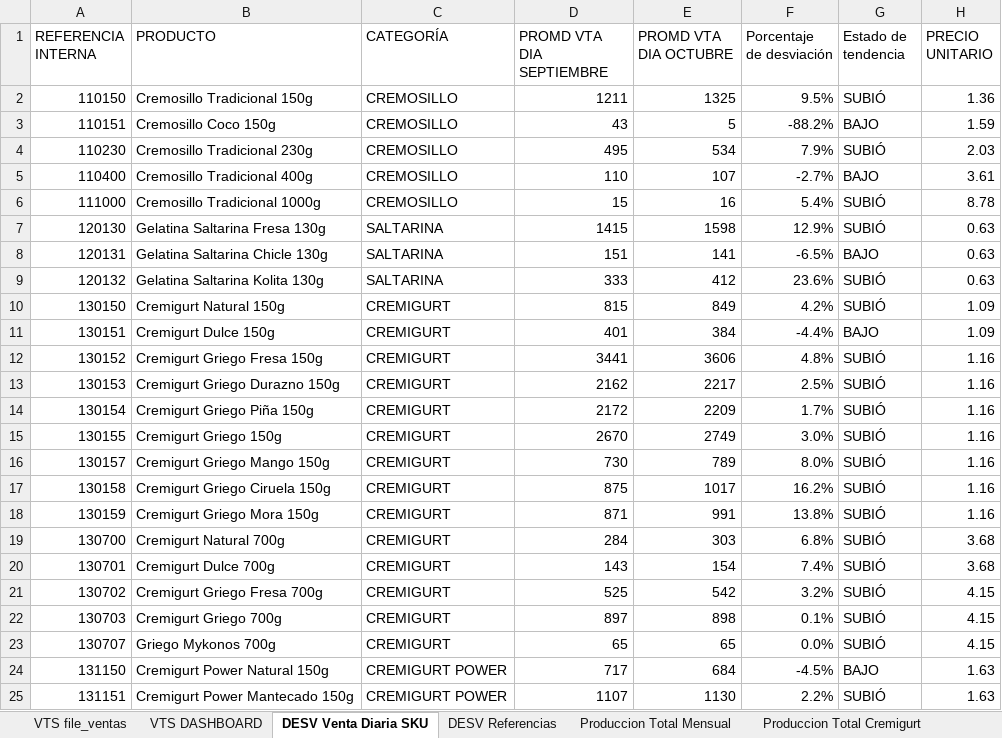
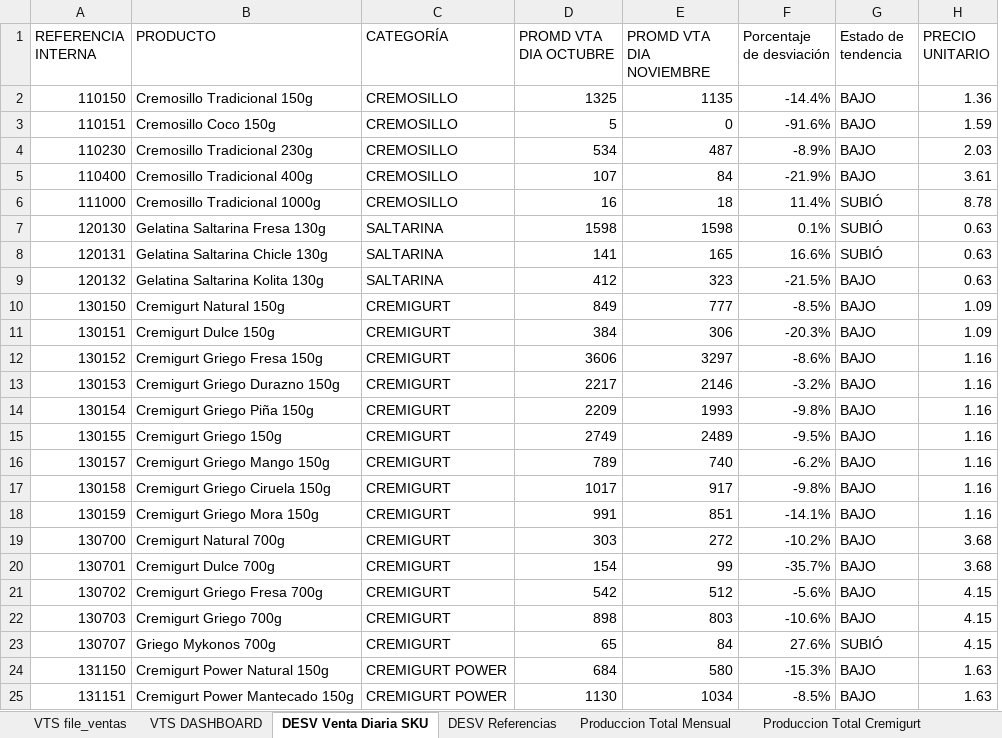
Before and after one commit to logisticasapori1-cell/dashboard-ventas, an Excel workbook: data/Sapori_Datos.xlsx, sheet DESV Venta Diaria SKU, drawn as a sheet; only a part is shown; values as stored, in another font and other column widths than the file's, no borders; removed rows and columns are numbered as before the commit, all else as after; the diff covers the shown part only; the diff names each change by its address in the sheet, - before the commit and + after, or states it on an @@ line.

```diff
--- a/data/Sapori_Datos.xlsx (sheet DESV Venta Diaria SKU)
+++ b/data/Sapori_Datos.xlsx (sheet DESV Venta Diaria SKU)
-column D (PROMD VTA DIA SEPTIEMBRE), rows 2-25: 1211 | 43 | 495 | 110 | 15 | 1415 | 151 | 333 | 815 | 401 | 3441 | 2162 | 2172 | 2670 | 730 | 875 | 871 | 284 | 143 | 525 | 897 | 65 | 717 | 1107
+column E (PROMD VTA DIA NOVIEMBRE), rows 2-25: 1135 | 0 | 487 | 84 | 18 | 1598 | 165 | 323 | 777 | 306 | 3297 | 2146 | 1993 | 2489 | 740 | 917 | 851 | 272 | 99 | 512 | 803 | 84 | 580 | 1034
-F2 (Porcentaje de desviación): 9.5%
+F2 (Porcentaje de desviación): -14.4%
-G2 (Estado de tendencia): SUBIÓ
+G2 (Estado de tendencia): BAJO
-F3 (Porcentaje de desviación): -88.2%
+F3 (Porcentaje de desviación): -91.6%
-F4 (Porcentaje de desviación): 7.9%
+F4 (Porcentaje de desviación): -8.9%
-G4 (Estado de tendencia): SUBIÓ
+G4 (Estado de tendencia): BAJO
-F5 (Porcentaje de desviación): -2.7%
+F5 (Porcentaje de desviación): -21.9%
-F6 (Porcentaje de desviación): 5.4%
+F6 (Porcentaje de desviación): 11.4%
-F7 (Porcentaje de desviación): 12.9%
+F7 (Porcentaje de desviación): 0.1%
-F8 (Porcentaje de desviación): -6.5%
+F8 (Porcentaje de desviación): 16.6%
-G8 (Estado de tendencia): BAJO
+G8 (Estado de tendencia): SUBIÓ
-F9 (Porcentaje de desviación): 23.6%
+F9 (Porcentaje de desviación): -21.5%
-G9:G10 (Estado de tendencia): SUBIÓ
+G9:G10 (Estado de tendencia): BAJO
-F10 (Porcentaje de desviación): 4.2%
+F10 (Porcentaje de desviación): -8.5%
-F11 (Porcentaje de desviación): -4.4%
+F11 (Porcentaje de desviación): -20.3%
-F12 (Porcentaje de desviación): 4.8%
+F12 (Porcentaje de desviación): -8.6%
-G12:G22 (Estado de tendencia): SUBIÓ
+G12:G22 (Estado de tendencia): BAJO
-F13 (Porcentaje de desviación): 2.5%
+F13 (Porcentaje de desviación): -3.2%
-F14 (Porcentaje de desviación): 1.7%
+F14 (Porcentaje de desviación): -9.8%
-F15 (Porcentaje de desviación): 3.0%
+F15 (Porcentaje de desviación): -9.5%
-F16 (Porcentaje de desviación): 8.0%
+F16 (Porcentaje de desviación): -6.2%
-F17 (Porcentaje de desviación): 16.2%
+F17 (Porcentaje de desviación): -9.8%
-F18 (Porcentaje de desviación): 13.8%
+F18 (Porcentaje de desviación): -14.1%
-F19 (Porcentaje de desviación): 6.8%
+F19 (Porcentaje de desviación): -10.2%
-F20 (Porcentaje de desviación): 7.4%
+F20 (Porcentaje de desviación): -35.7%
-F21 (Porcentaje de desviación): 3.2%
+F21 (Porcentaje de desviación): -5.6%
-F22 (Porcentaje de desviación): 0.1%
+F22 (Porcentaje de desviación): -10.6%
-F23 (Porcentaje de desviación): 0.0%
+F23 (Porcentaje de desviación): 27.6%
-F24 (Porcentaje de desviación): -4.5%
+F24 (Porcentaje de desviación): -15.3%
-F25 (Porcentaje de desviación): 2.2%
+F25 (Porcentaje de desviación): -8.5%
-G25 (Estado de tendencia): SUBIÓ
+G25 (Estado de tendencia): BAJO
```
Also changed, not shown: 37 edited cells elsewhere in this sheet, sheet VENTAS CONSOLIDADA, sheet VENTAS CONSOLIDADA CARABOBO, sheet VENTAS CONSOLIDADA LARA, sheet VENTAS CONSOLIDADA CARACAS, sheet VENTAS CONSOLIDADA ORIENTE, sheet VENTAS CONSOLIDADA ZULIA, 14 more sheets, other sheet tabs, formulas that keep their value.
